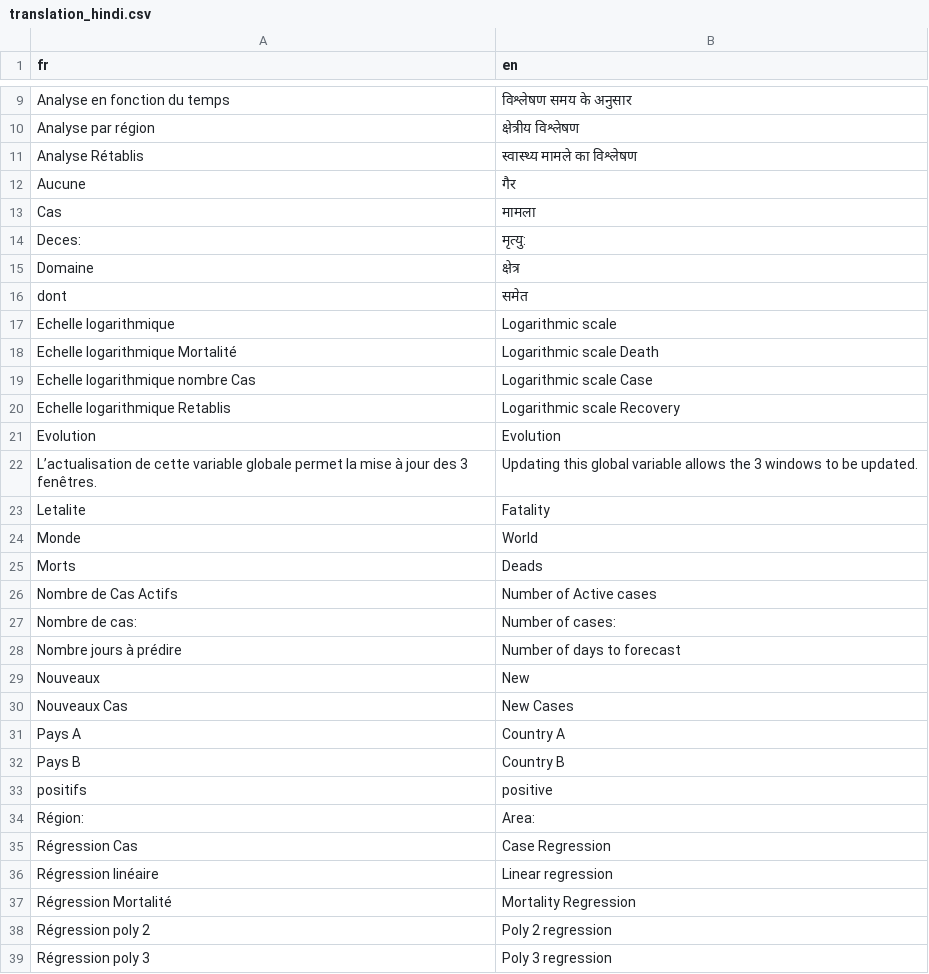
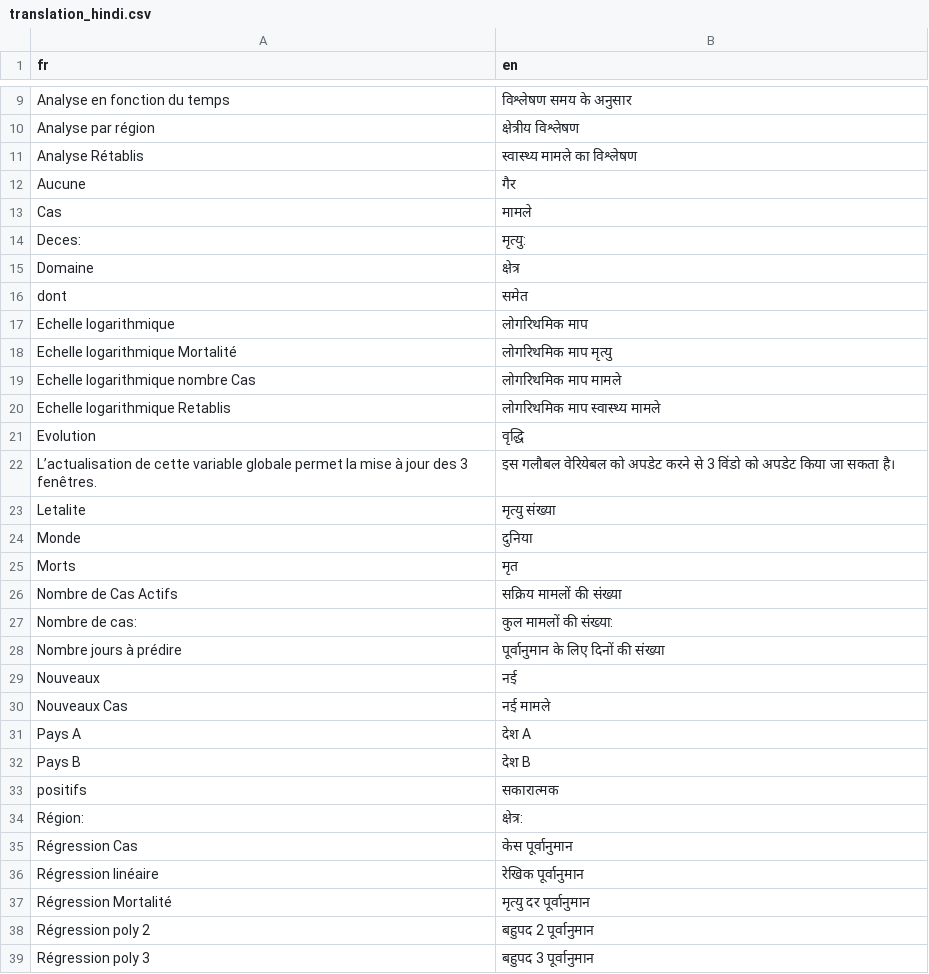
Before and after one commit to Lrakotoson/Covid-19, a CSV file: translation/translation_hindi.csv, drawn as a sheet; only a part is shown, gaps mark what is left out; the diff covers the shown part only.

Commit message:
added more translations

```diff
--- a/translation/translation_hindi.csv
+++ b/translation/translation_hindi.csv
@@ -12,3 +12,3 @@ Analyse Rétablis,स्वास्थ्य मामले का विश
 Aucune, गैर
-Cas,मामला
+Cas,मामले
 "Deces: ","मृत्यु: "
@@ -16,24 +16,24 @@ Domaine,क्षेत्र
 dont,समेत
-Echelle logarithmique,Logarithmic scale
-Echelle logarithmique Mortalité,Logarithmic scale Death
-Echelle logarithmique nombre Cas,Logarithmic scale Case
-Echelle logarithmique Retablis,Logarithmic scale Recovery
-Evolution,Evolution
-L’actualisation de cette variable globale permet la mise à jour des 3 fenêtres.,Updating this global variable allows the 3 windows to be updated.
-Letalite,Fatality
-Monde,World
-Morts,Deads
-Nombre de Cas Actifs,Number of Active cases
-"Nombre de cas: ","Number of cases: "
-Nombre jours à prédire,Number of days to forecast
-Nouveaux,New
-Nouveaux Cas,New Cases
-Pays A,Country A
-Pays B,Country B
-positifs,positive
-Région:,Area:
-Régression Cas,Case Regression
-Régression linéaire,Linear regression
-Régression Mortalité,Mortality Regression
-Régression poly 2,Poly 2 regression
-Régression poly 3,Poly 3 regression
+Echelle logarithmique,लोगरिथमिक माप
+Echelle logarithmique Mortalité,लोगरिथमिक माप मृत्यु
+Echelle logarithmique nombre Cas,लोगरिथमिक माप मामले
+Echelle logarithmique Retablis,लोगरिथमिक माप स्वास्थ्य मामले
+Evolution,वृद्धि
+L’actualisation de cette variable globale permet la mise à jour des 3 fenêtres., इस गलौबल वेरियेबल को अपडेट करने से 3 विंडो को अपडेट किया जा सकता है।
+Letalite,मृत्यु संख्‍या
+Monde,दुनिया
+Morts,मृत
+Nombre de Cas Actifs,सक्रिय मामलों की संख्या
+"Nombre de cas: ","कुल मामलों की संख्या: "
+Nombre jours à prédire,पूर्वानुमान के लिए दिनों की संख्या
+Nouveaux,नई
+Nouveaux Cas,नई मामले
+Pays A,देश A
+Pays B,देश B
+positifs,सकारात्मक
+Région:,क्षेत्र:
+Régression Cas,केस पूर्वानुमान
+Régression linéaire,रेखिक पूर्वानुमान
+Régression Mortalité,मृत्यु दर पूर्वानुमान
+Régression poly 2,बहुपद 2 पूर्वानुमान
+Régression poly 3,बहुपद 3 पूर्वानुमान
```
Also changed, not shown: 12 edited cells elsewhere in this file.
